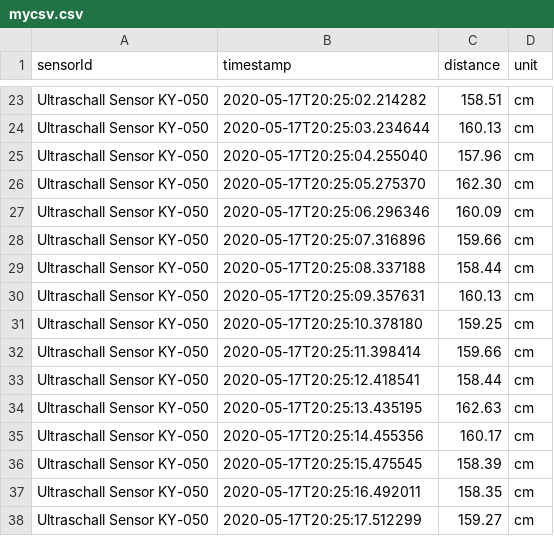
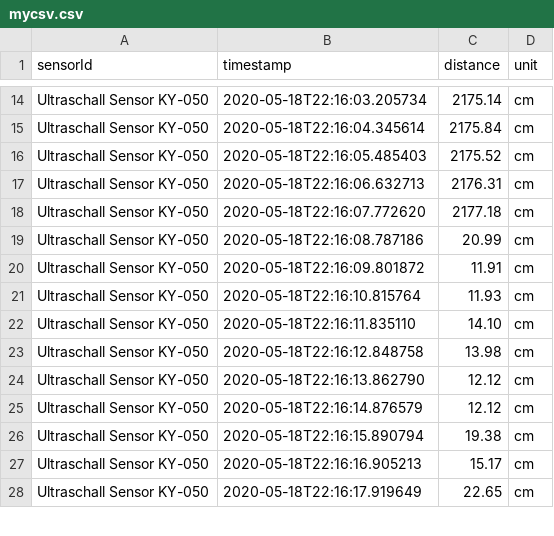
Before and after one commit to maudetroll/IoTUltraschall, a CSV file: src/written_CSVs/mycsv.csv, drawn as a sheet; only a part is shown, gaps mark what is left out; removed rows and columns are numbered as before the commit, all else as after; the diff covers the shown part only; the diff names each change by its address in the sheet, - before the commit and + after, or states it on an @@ line.

```diff
--- a/src/written_CSVs/mycsv.csv
+++ b/src/written_CSVs/mycsv.csv
-B14 (timestamp): 2020-05-17T20:25:02.214282
+B14 (timestamp): 2020-05-18T22:16:03.205734
-C14 (distance): 158.51
+C14 (distance): 2175.14
-B15 (timestamp): 2020-05-17T20:25:03.234644
+B15 (timestamp): 2020-05-18T22:16:04.345614
-C15 (distance): 160.13
+C15 (distance): 2175.84
-B16 (timestamp): 2020-05-17T20:25:04.255040
+B16 (timestamp): 2020-05-18T22:16:05.485403
-C16 (distance): 157.96
+C16 (distance): 2175.52
-row 26: Ultraschall Sensor KY-050 | 2020-05-17T20:25:05.275370 | 162.30 | cm
-B17 (timestamp): 2020-05-17T20:25:06.296346
+B17 (timestamp): 2020-05-18T22:16:06.632713
-C17 (distance): 160.09
+C17 (distance): 2176.31
-B18 (timestamp): 2020-05-17T20:25:07.316896
+B18 (timestamp): 2020-05-18T22:16:07.772620
-C18 (distance): 159.66
+C18 (distance): 2177.18
-B19 (timestamp): 2020-05-17T20:25:08.337188
+B19 (timestamp): 2020-05-18T22:16:08.787186
-C19 (distance): 158.44
+C19 (distance): 20.99
-B20 (timestamp): 2020-05-17T20:25:09.357631
+B20 (timestamp): 2020-05-18T22:16:09.801872
-C20 (distance): 160.13
+C20 (distance): 11.91
-B21 (timestamp): 2020-05-17T20:25:10.378180
+B21 (timestamp): 2020-05-18T22:16:10.815764
-C21 (distance): 159.25
+C21 (distance): 11.93
-B22 (timestamp): 2020-05-17T20:25:11.398414
+B22 (timestamp): 2020-05-18T22:16:11.835110
-C22 (distance): 159.66
+C22 (distance): 14.10
-B23 (timestamp): 2020-05-17T20:25:12.418541
+B23 (timestamp): 2020-05-18T22:16:12.848758
-C23 (distance): 158.44
+C23 (distance): 13.98
-B24 (timestamp): 2020-05-17T20:25:13.435195
+B24 (timestamp): 2020-05-18T22:16:13.862790
-C24 (distance): 162.63
+C24 (distance): 12.12
-B25 (timestamp): 2020-05-17T20:25:14.455356
+B25 (timestamp): 2020-05-18T22:16:14.876579
-C25 (distance): 160.17
+C25 (distance): 12.12
-B26 (timestamp): 2020-05-17T20:25:15.475545
+B26 (timestamp): 2020-05-18T22:16:15.890794
-C26 (distance): 158.39
+C26 (distance): 19.38
-B27 (timestamp): 2020-05-17T20:25:16.492011
+B27 (timestamp): 2020-05-18T22:16:16.905213
-C27 (distance): 158.35
+C27 (distance): 15.17
-B28 (timestamp): 2020-05-17T20:25:17.512299
+B28 (timestamp): 2020-05-18T22:16:17.919649
-C28 (distance): 159.27
+C28 (distance): 22.65
```
Also changed, not shown: 15 removed rows and 88 edited cells elsewhere in this file, 8 other files.
